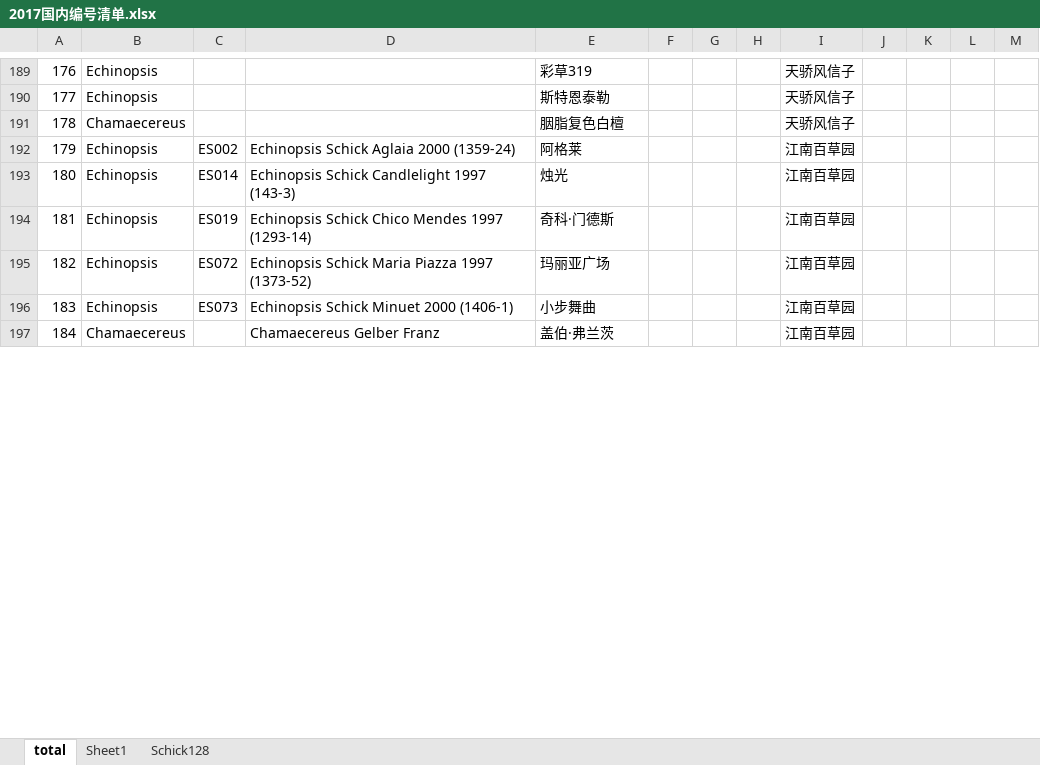
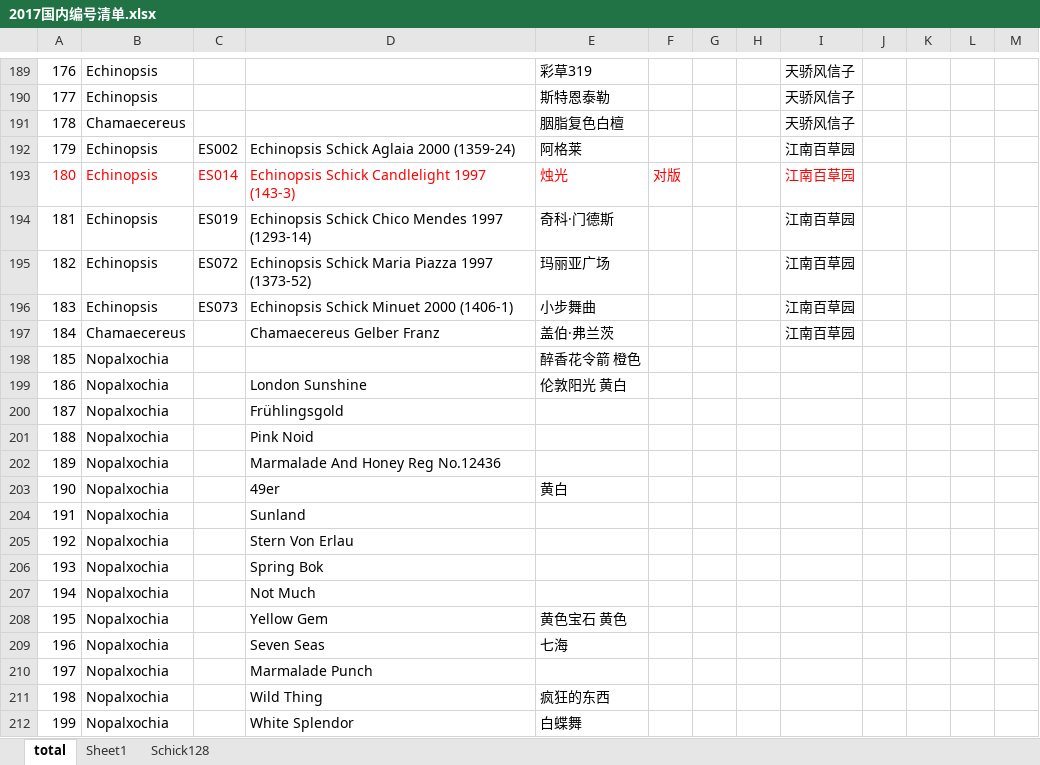
Before and after one commit to twtcom001/fall, an Excel workbook: 统计清单/2017国内编号清单.xlsx, sheet total, drawn as a sheet; only a part is shown, gaps mark what is left out; values as stored, in another font and other column widths than the file's, no borders; table styles not drawn; the diff covers the shown part only; the diff names each change by its address in the sheet, - before the commit and + after, or states it on an @@ line.

Commit message:
111

```diff
--- a/统计清单/2017国内编号清单.xlsx (sheet total)
+++ b/统计清单/2017国内编号清单.xlsx (sheet total)
-A193:E193 text colour: black
+A193:E193 text colour: #FF0000
-F193: (empty)
+F193: 对版
-I193 text colour: black
+I193 text colour: #FF0000
+row 198: 185 | Nopalxochia |  |  | 醉香花令箭 橙色
+row 199: 186 | Nopalxochia |  | London Sunshine | 伦敦阳光 黄白
+row 200: 187 | Nopalxochia |  | Frühlingsgold
+row 201: 188 | Nopalxochia |  | Pink Noid
+row 202: 189 | Nopalxochia |  | Marmalade And Honey Reg No.12436
+row 203: 190 | Nopalxochia |  | 49er | 黄白
+row 204: 191 | Nopalxochia |  | Sunland
+row 205: 192 | Nopalxochia |  | Stern Von Erlau
+row 206: 193 | Nopalxochia |  | Spring Bok
+row 207: 194 | Nopalxochia |  | Not Much
+row 208: 195 | Nopalxochia |  | Yellow Gem | 黄色宝石 黄色
+row 209: 196 | Nopalxochia |  | Seven Seas | 七海
+row 210: 197 | Nopalxochia |  | Marmalade Punch
+row 211: 198 | Nopalxochia |  | Wild Thing | 疯狂的东西
+row 212: 199 | Nopalxochia |  | White Splendor | 白蝶舞
```
Also changed, not shown: 52 added rows and 9 edited cells elsewhere in this sheet, sheet Schick128.
